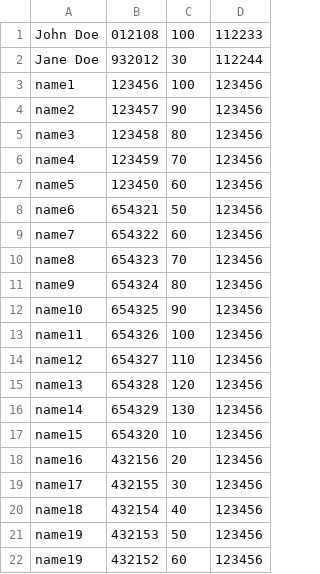
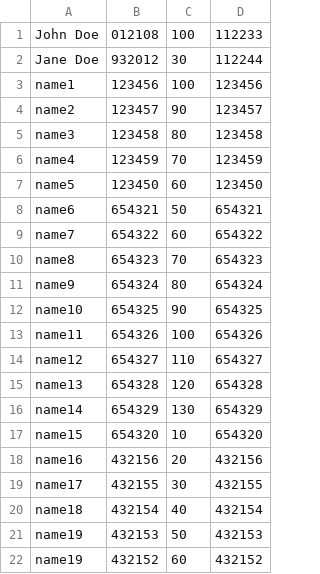
Before and after one commit to jchacana/mitrais-bootcamp, a CSV file: accounts.csv, drawn as a sheet.

```diff
--- a/accounts.csv
+++ b/accounts.csv
@@ -3,20 +3,20 @@ Jane Doe,932012,30,112244
 name1,123456,100,123456
-name2,123457,90,123456
-name3,123458,80,123456
-name4,123459,70,123456
-name5,123450,60,123456
-name6,654321,50,123456
-name7,654322,60,123456
-name8,654323,70,123456
-name9,654324,80,123456
-name10,654325,90,123456
-name11,654326,100,123456
-name12,654327,110,123456
-name13,654328,120,123456
-name14,654329,130,123456
-name15,654320,10,123456
-name16,432156,20,123456
-name17,432155,30,123456
-name18,432154,40,123456
-name19,432153,50,123456
-name19,432152,60,123456
+name2,123457,90,123457
+name3,123458,80,123458
+name4,123459,70,123459
+name5,123450,60,123450
+name6,654321,50,654321
+name7,654322,60,654322
+name8,654323,70,654323
+name9,654324,80,654324
+name10,654325,90,654325
+name11,654326,100,654326
+name12,654327,110,654327
+name13,654328,120,654328
+name14,654329,130,654329
+name15,654320,10,654320
+name16,432156,20,432156
+name17,432155,30,432155
+name18,432154,40,432154
+name19,432153,50,432153
+name19,432152,60,432152
```
Also changed, not shown: 2 other files.
